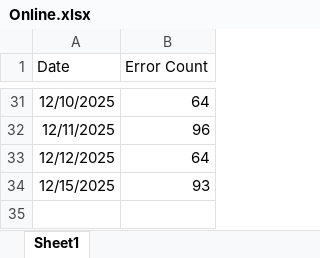
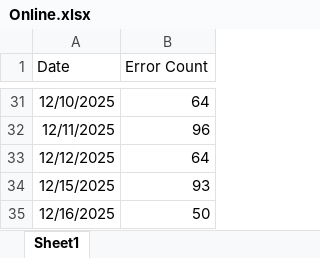
Before and after one commit to hari31785/Bridges-Monitoring-Dashboard, an Excel workbook: Monitoring Data Files/ORA Errors/Online.xlsx, sheet Sheet1, drawn as a sheet; only a part is shown, gaps mark what is left out; values as stored, in another font and other column widths than the file's, no borders; the diff names each change by its address in the sheet, - before the commit and + after, or states it on an @@ line.

Commit message:
Add files via upload

```diff
--- a/Monitoring Data Files/ORA Errors/Online.xlsx (sheet Sheet1)
+++ b/Monitoring Data Files/ORA Errors/Online.xlsx (sheet Sheet1)
+row 35: 12/16/2025 | 50
```
